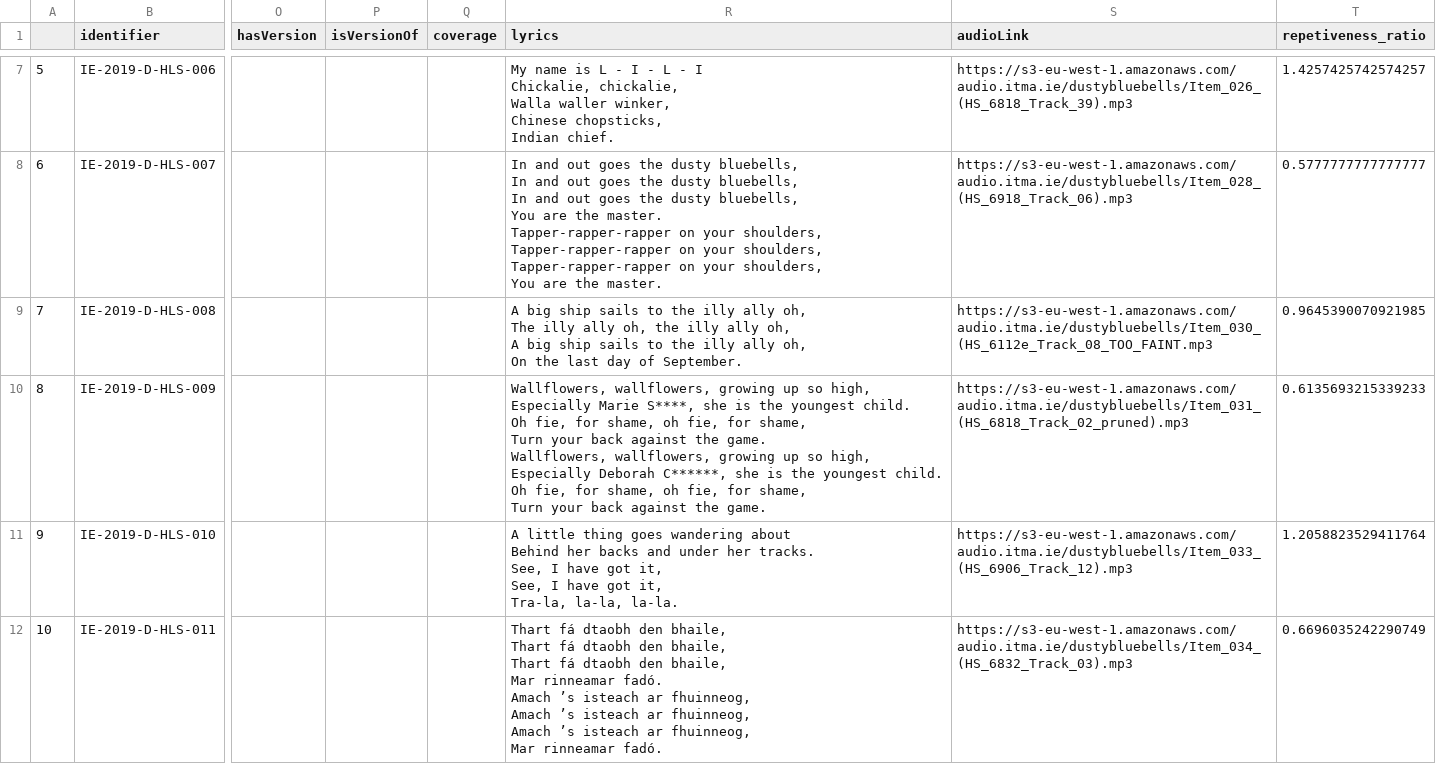
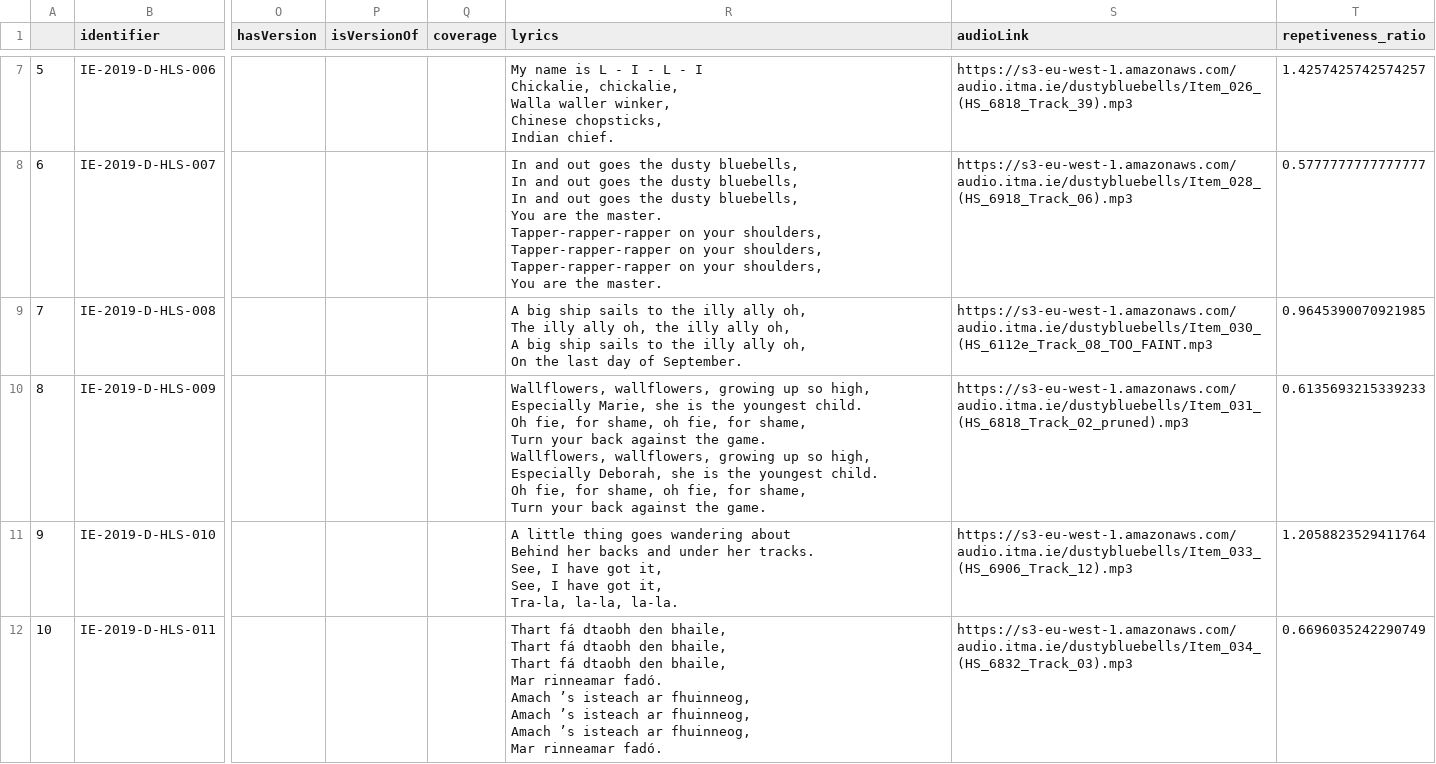
Before and after one commit to AlexandraCordeiro/msc-thesis-digifolk, a CSV file: sketch-07/data.csv, drawn as a sheet; only a part is shown, gaps mark what is left out; ↵ is a line break in a cell; the diff names each change by its address in the sheet, - before the commit and + after, or states it on an @@ line.

Commit message:
similarity matrix lyrics

```diff
--- a/sketch-07/data.csv
+++ b/sketch-07/data.csv
-R10 (lyrics): …high, ↵ Especially Marie S****, she is the youngest child. ↵ Oh fie, for shame, oh fie, for shame, ↵ Turn your back against the game. ↵ Wallflowers, wallflowers, growing up so high, ↵ Especially Deborah C******, she is…
+R10 (lyrics): …high, ↵ Especially Marie, she is the youngest child. ↵ Oh fie, for shame, oh fie, for shame, ↵ Turn your back against the game. ↵ Wallflowers, wallflowers, growing up so high, ↵ Especially Deborah, she is…
```
Also changed, not shown: 2 other files.
